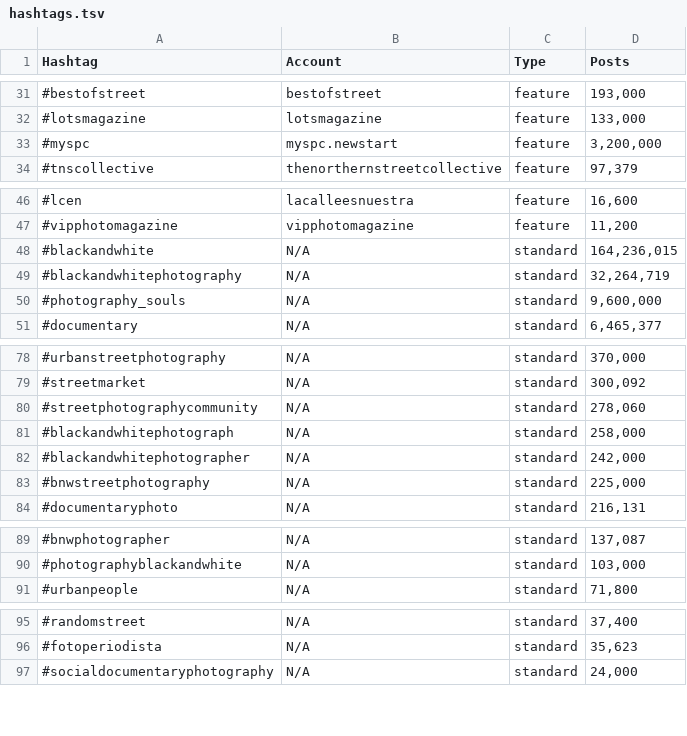
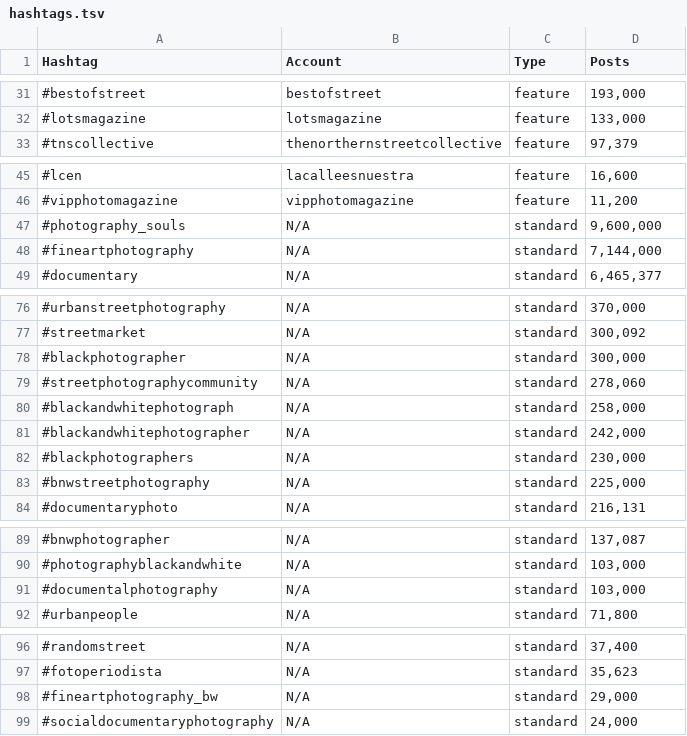
Before and after one commit to palisadoes/potpourri-python, a TSV file: data/hashtags.tsv, drawn as a sheet; only a part is shown, gaps mark what is left out; removed rows and columns are numbered as before the commit, all else as after; the diff names each change by its address in the sheet, - before the commit and + after, or states it on an @@ line.

```diff
--- a/data/hashtags.tsv
+++ b/data/hashtags.tsv
-row 33: #myspc | myspc.newstart | feature | 3,200,000
-row 48: #blackandwhite | N/A | standard | 164,236,015
-row 49: #blackandwhitephotography | N/A | standard | 32,264,719
+row 48: #fineartphotography | N/A | standard | 7,144,000
+row 78: #blackphotographer | N/A | standard | 300,000
+row 82: #blackphotographers | N/A | standard | 230,000
@@ row 102 moved to row 91: #documentalphotography @@
+row 98: #fineartphotography_bw | N/A | standard | 29,000
```
Also changed, not shown: 1 other file.
